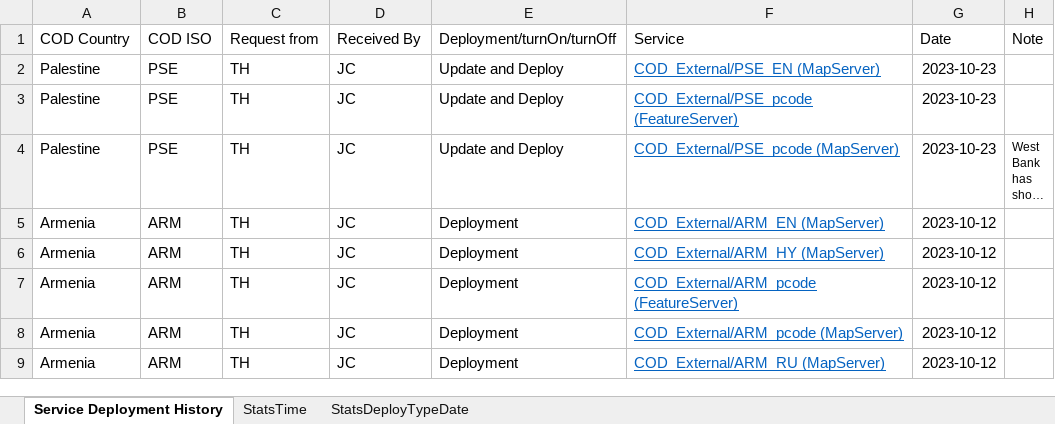
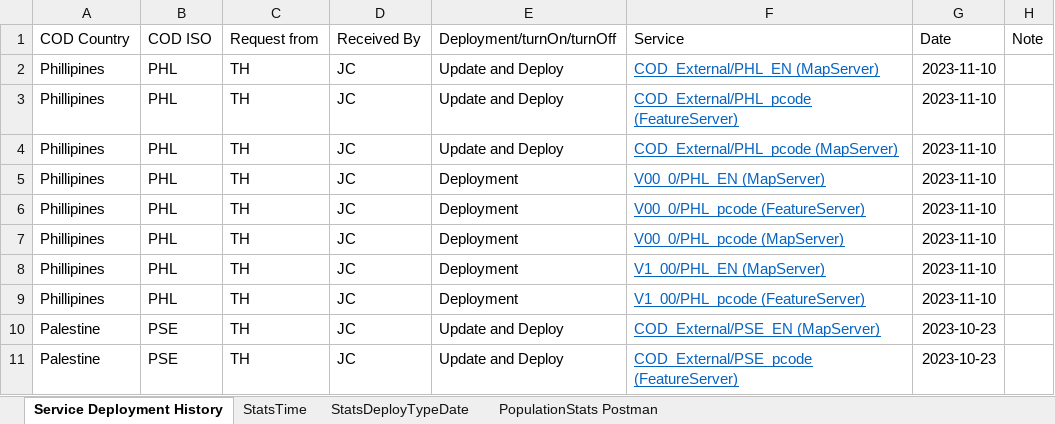
Before and after one commit to UGA-ITOSHumanitarianGIS/mapservicedoc, an Excel workbook: Data/CODServiceDeploymentStatus.xlsx, sheet Service Deployment History, drawn as a sheet; only a part is shown; the shorter side is filled out with more unchanged rows; long unchanged cells end in …; values as stored, in another font and other column widths than the file's, no borders; conditional formats and table styles not drawn; the diff names each change by its address in the sheet, - before the commit and + after, or states it on an @@ line.

Commit message:
Update CODServiceDeploymentStatus.xlsx
Philippines services add versions and current version update
Iraq population statistics
Kazakhstan popstats update

```diff
--- a/Data/CODServiceDeploymentStatus.xlsx (sheet Service Deployment History)
+++ b/Data/CODServiceDeploymentStatus.xlsx (sheet Service Deployment History)
+sheet tab: PopulationStats Postman
+row 2: Phillipines | PHL | TH | JC | Update and Deploy | COD_External/PHL_EN (MapServer) | 2023-11-10
+row 3: Phillipines | PHL | TH | JC | Update and Deploy | COD_External/PHL_pcode (FeatureServer) | 2023-11-10
+row 4: Phillipines | PHL | TH | JC | Update and Deploy | COD_External/PHL_pcode (MapServer) | 2023-11-10
+row 5: Phillipines | PHL | TH | JC | Deployment | V00_0/PHL_EN (MapServer) | 2023-11-10
+row 6: Phillipines | PHL | TH | JC | Deployment | V00_0/PHL_pcode (FeatureServer) | 2023-11-10
+row 7: Phillipines | PHL | TH | JC | Deployment | V00_0/PHL_pcode (MapServer) | 2023-11-10
+row 8: Phillipines | PHL | TH | JC | Deployment | V1_00/PHL_EN (MapServer) | 2023-11-10
+row 9: Phillipines | PHL | TH | JC | Deployment | V1_00/PHL_pcode (FeatureServer) | 2023-11-10
```
Also changed, not shown: sheet StatsDeployTypeDate.
